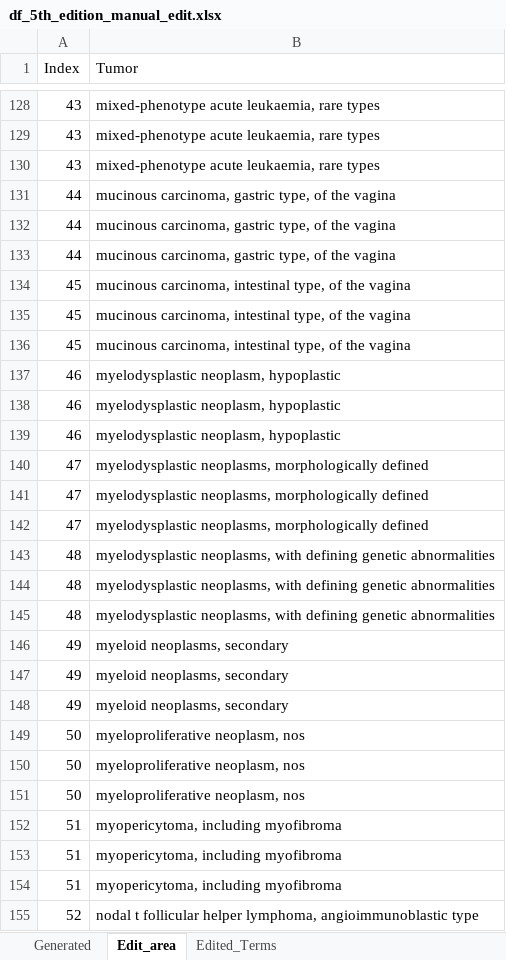
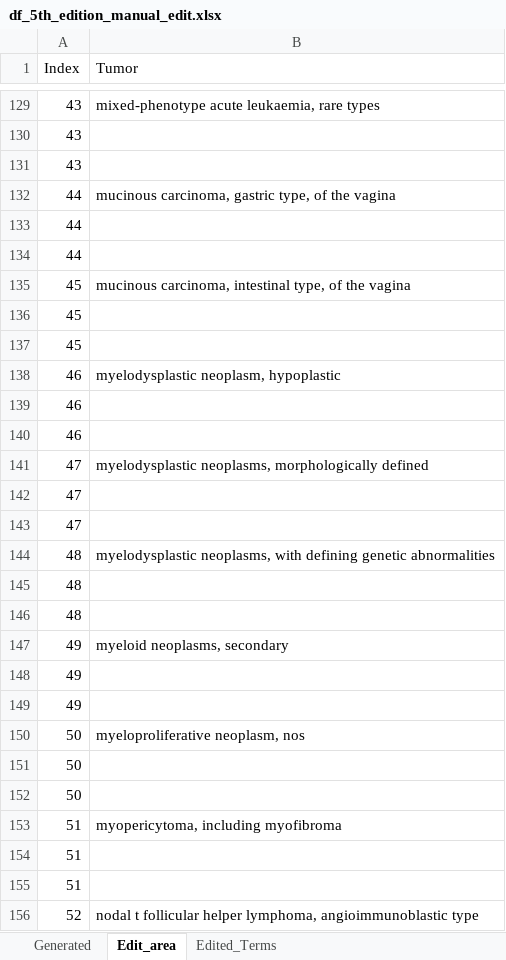
Before and after one commit to TaylorResearchLab/CANTOS, an Excel workbook: data/WHO_Tumors/intermediate/df_5th_edition_manual_edit.xlsx, sheet Edit_area, drawn as a sheet; only a part is shown, gaps mark what is left out; values as stored, in another font and other column widths than the file's, no borders; addresses are those after the commit; the diff covers the shown part only; the diff names each change by its address in the sheet, - before the commit and + after, or states it on an @@ line.

```diff
--- a/data/WHO_Tumors/intermediate/df_5th_edition_manual_edit.xlsx (sheet Edit_area)
+++ b/data/WHO_Tumors/intermediate/df_5th_edition_manual_edit.xlsx (sheet Edit_area)
-B130:B131 (Tumor): mixed-phenotype acute leukaemia, rare types
+B130:B131 (Tumor): (empty)
-B133:B134 (Tumor): mucinous carcinoma, gastric type, of the vagina
+B133:B134 (Tumor): (empty)
-B136:B137 (Tumor): mucinous carcinoma, intestinal type, of the vagina
+B136:B137 (Tumor): (empty)
-B139:B140 (Tumor): myelodysplastic neoplasm, hypoplastic
+B139:B140 (Tumor): (empty)
-B142:B143 (Tumor): myelodysplastic neoplasms, morphologically defined
+B142:B143 (Tumor): (empty)
-B145:B146 (Tumor): myelodysplastic neoplasms, with defining genetic abnormalities
+B145:B146 (Tumor): (empty)
-B148:B149 (Tumor): myeloid neoplasms, secondary
+B148:B149 (Tumor): (empty)
-B151:B152 (Tumor): myeloproliferative neoplasm, nos
+B151:B152 (Tumor): (empty)
-B154:B155 (Tumor): myopericytoma, including myofibroma
+B154:B155 (Tumor): (empty)
```
Also changed, not shown: 5 added rows and 270 edited cells elsewhere in this sheet, data/WHO_Tumors/intermediate/df_3rd_edition_manual_edit.xlsx, data/WHO_Tumors/intermediate/df_4th_edition_manual_edit.xlsx, 3 other files.
